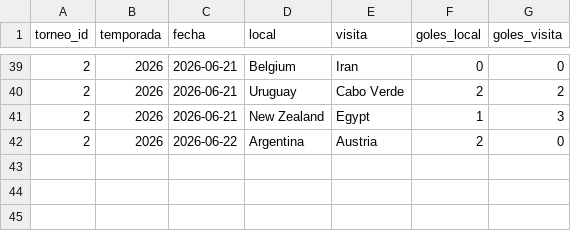
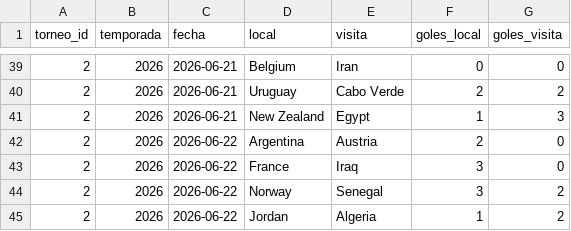
Before and after one commit to pepinosauriodmg-byte/Predecir-partidos, a CSV file: partidos_manuales.csv, drawn as a sheet; only a part is shown, gaps mark what is left out.

```diff
--- a/partidos_manuales.csv
+++ b/partidos_manuales.csv
@@ -42 +42,4 @@ torneo_id,temporada,fecha,local,visita,goles_local,goles_visita
 2,2026,2026-06-22,Argentina,Austria,2,0
+2,2026,2026-06-22,France,Iraq,3,0
+2,2026,2026-06-22,Norway,Senegal,3,2
+2,2026,2026-06-22,Jordan,Algeria,1,2
```
Also changed, not shown: historial_con_elo.csv, ranking_elo_vivo.csv, 2 other files.
